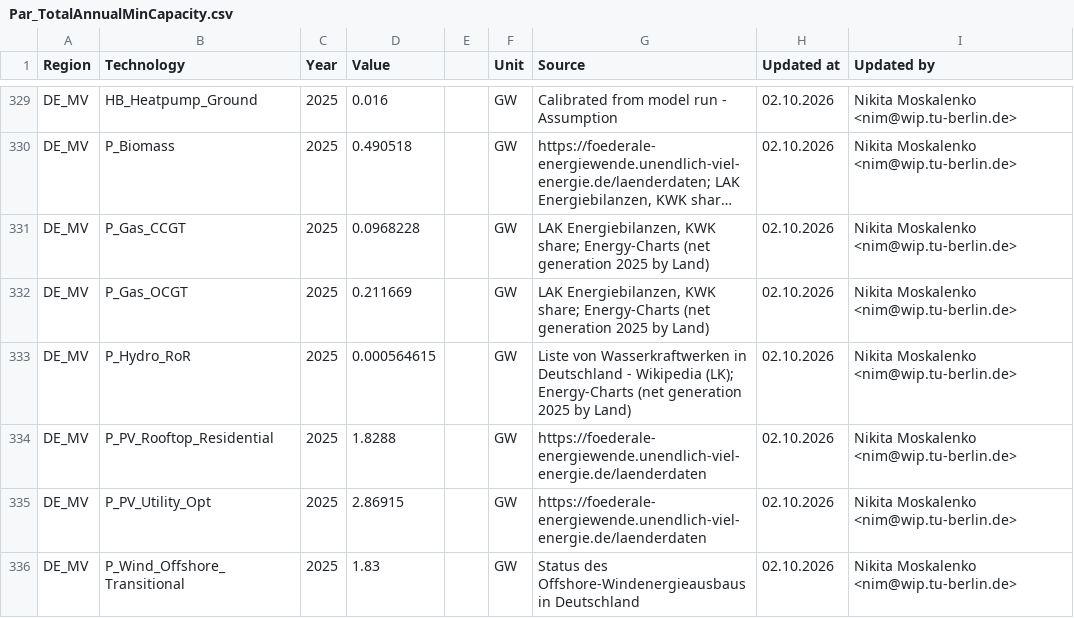
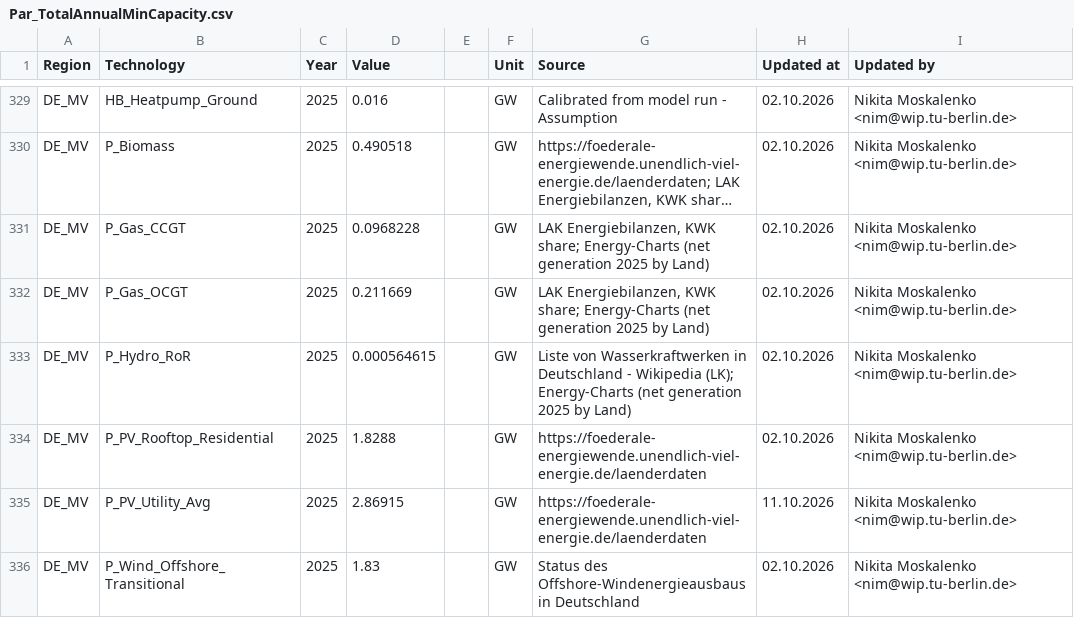
Before and after one commit to GENeSYS-MOD/GENeSYS_MOD.data, a CSV file: Data/Parameters/Par_TotalAnnualMinCapacity/Par_TotalAnnualMinCapacity.csv, drawn as a sheet; only a part is shown, gaps mark what is left out; long unchanged cells end in …; the diff covers the shown part only.

```diff
--- a/Data/Parameters/Par_TotalAnnualMinCapacity/Par_TotalAnnualMinCapacity.csv
+++ b/Data/Parameters/Par_TotalAnnualMinCapacity/Par_TotalAnnualMinCapacity.csv
@@ -334,3 +334,3 @@ DE_MV,P_Hydro_RoR,2025,0.000564615,,GW,Liste von Wasserkraftwerken in Deutschlan
 DE_MV,P_PV_Rooftop_Residential,2025,1.8288,,GW,https://foederale-energiewende.unendlich-viel-energie.de/laenderdaten,02.10.2026,Nikita Moskalenko <nim@wip.tu-berlin.de>
-DE_MV,P_PV_Utility_Opt,2025,2.86915,,GW,https://foederale-energiewende.unendlich-viel-energie.de/laenderdaten,02.10.2026,Nikita Moskalenko <nim@wip.tu-berlin.de>
+DE_MV,P_PV_Utility_Avg,2025,2.86915,,GW,https://foederale-energiewende.unendlich-viel-energie.de/laenderdaten,11.10.2026,Nikita Moskalenko <nim@wip.tu-berlin.de>
 DE_MV,P_Wind_Offshore_Transitional,2025,1.83,,GW,Status des Offshore-Windenergieausbaus in Deutschland,02.10.2026,Nikita Moskalenko <nim@wip.tu-berlin.de>
```
Also changed, not shown: 63 edited cells elsewhere in this file, Data/Parameters/Par_RegionalBaseYearProduction/Par_RegionalBaseYearProduction.csv, 1 other file.
